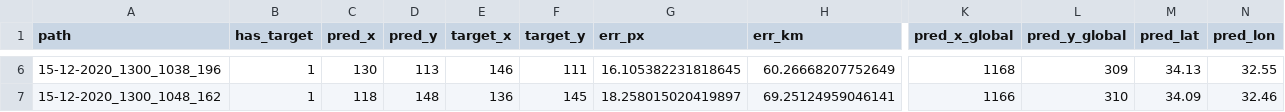
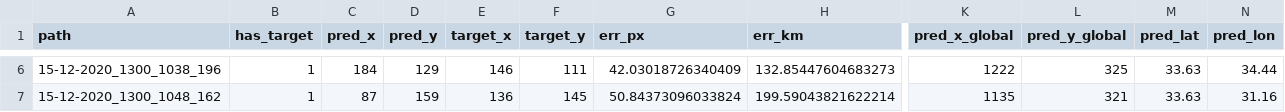
Before and after one commit to dandarm/Demetra, a CSV file: notebooks/generated_tracking_tiles/end16/15-12-2020_1300_tiles/inference_output/tracking_inference_predictions.csv, drawn as a sheet; only a part is shown, gaps mark what is left out; the diff covers the shown part only; the diff names each change by its address in the sheet, - before the commit and + after, or states it on an @@ line.

```diff
--- a/notebooks/generated_tracking_tiles/end16/15-12-2020_1300_tiles/inference_output/tracking_inference_predictions.csv
+++ b/notebooks/generated_tracking_tiles/end16/15-12-2020_1300_tiles/inference_output/tracking_inference_predictions.csv
-C6 (pred_x): 130
+C6 (pred_x): 184
-D6 (pred_y): 113
+D6 (pred_y): 129
-G6 (err_px): 16.105382231818645
+G6 (err_px): 42.03018726340409
-H6 (err_km): 60.26668207752649
+H6 (err_km): 132.85447604683273
-K6 (pred_x_global): 1168
+K6 (pred_x_global): 1222
-L6 (pred_y_global): 309
+L6 (pred_y_global): 325
-M6 (pred_lat): 34.13
+M6 (pred_lat): 33.63
-N6 (pred_lon): 32.55
+N6 (pred_lon): 34.44
-C7 (pred_x): 118
+C7 (pred_x): 87
-D7 (pred_y): 148
+D7 (pred_y): 159
-G7 (err_px): 18.258015020419897
+G7 (err_px): 50.84373096033824
-H7 (err_km): 69.25124959046141
+H7 (err_km): 199.59043821622214
-K7 (pred_x_global): 1166
+K7 (pred_x_global): 1135
-L7 (pred_y_global): 310
+L7 (pred_y_global): 321
-M7 (pred_lat): 34.09
+M7 (pred_lat): 33.63
-N7 (pred_lon): 32.46
+N7 (pred_lon): 31.16
```
Also changed, not shown: 32 edited cells elsewhere in this file, notebooks/generated_tracking_tiles/15-12-2020_1300_tiles/inference_output/tracking_inference_predictions.csv, notebooks/generated_tracking_tiles/offset_sweep/15-12-2020_1300_center_offset_sweep/inference_output/tracking_inference_predictions.csv, 11 other files.
